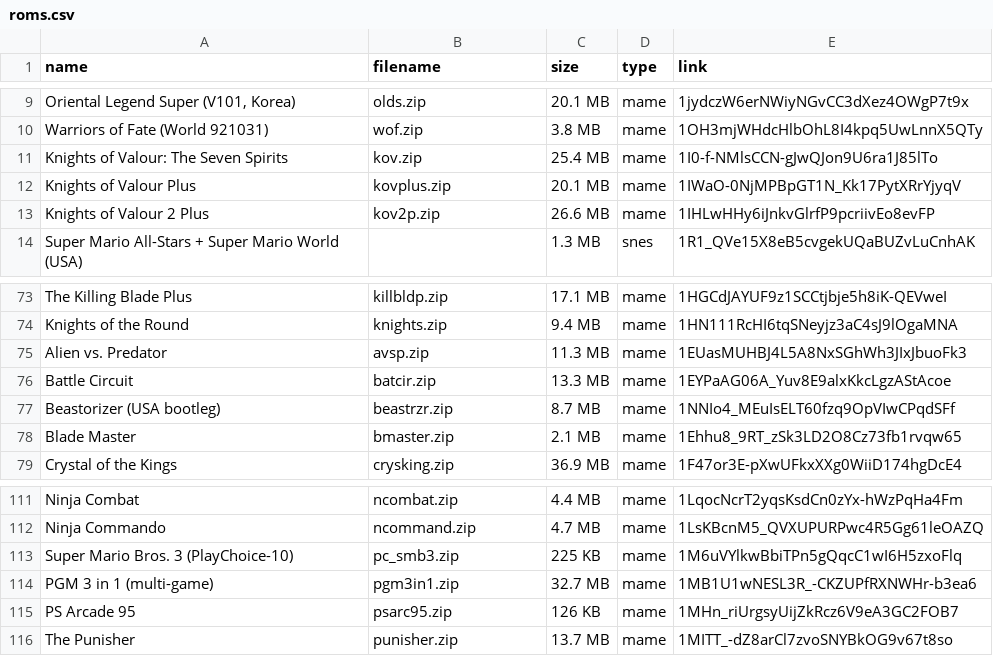
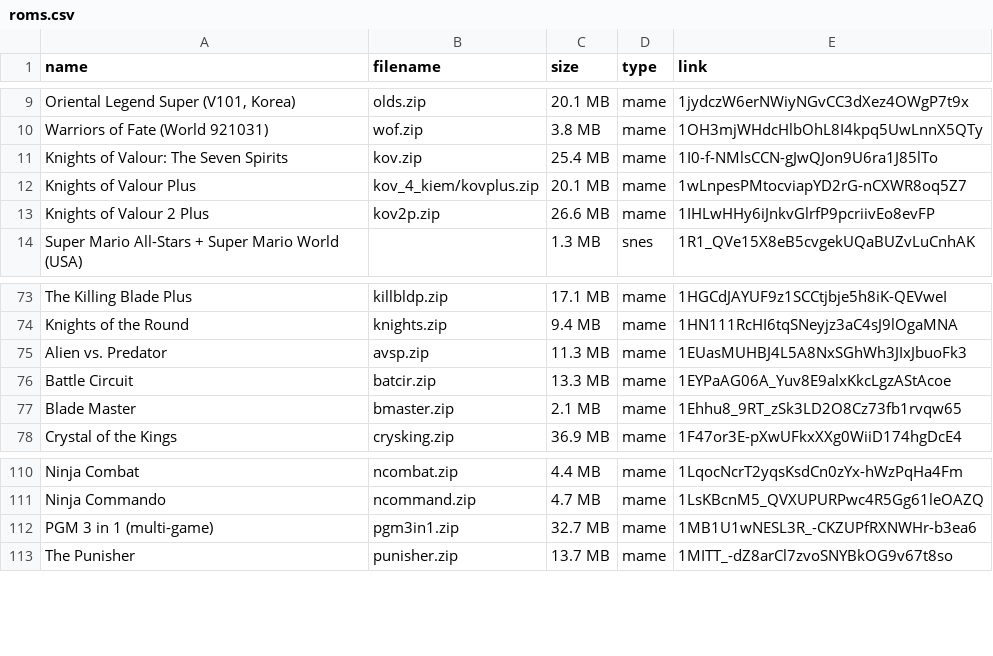
Before and after one commit to zhuydt/zhuydt.github.io, a CSV file: psmu/roms.csv, drawn as a sheet; only a part is shown, gaps mark what is left out.

```diff
--- a/psmu/roms.csv
+++ b/psmu/roms.csv
@@ -11,3 +11,3 @@ Warriors of Fate (World 921031),wof.zip,3.8 MB,mame,1OH3mjWHdcHlbOhL8I4kpq5UwLnn
 Knights of Valour: The Seven Spirits,kov.zip,25.4 MB,mame,1I0-f-NMlsCCN-gJwQJon9U6ra1J85lTo
-Knights of Valour Plus,kovplus.zip,20.1 MB,mame,1IWaO-0NjMPBpGT1N_Kk17PytXRrYjyqV
+Knights of Valour Plus,kov_4_kiem/kovplus.zip,20.1 MB,mame,1wLnpesPMtocviapYD2rG-nCXWR8oq5Z7
 Knights of Valour 2 Plus,kov2p.zip,26.6 MB,mame,1IHLwHHy6iJnkvGlrfP9pcriivEo8evFP
@@ -76,3 +76,2 @@ Alien vs. Predator,avsp.zip,11.3 MB,mame,1EUasMUHBJ4L5A8NxSGhWh3JIxJbuoFk3
 Battle Circuit,batcir.zip,13.3 MB,mame,1EYPaAG06A_Yuv8E9alxKkcLgzAStAcoe
-Beastorizer (USA bootleg),beastrzr.zip,8.7 MB,mame,1NNIo4_MEuIsELT60fzq9OpVIwCPqdSFf
 Blade Master,bmaster.zip,2.1 MB,mame,1Ehhu8_9RT_zSk3LD2O8Cz73fb1rvqw65
@@ -112,5 +111,3 @@ Ninja Combat,ncombat.zip,4.4 MB,mame,1LqocNcrT2yqsKsdCn0zYx-hWzPqHa4Fm
 Ninja Commando,ncommand.zip,4.7 MB,mame,1LsKBcnM5_QVXUPURPwc4R5Gg61leOAZQ
-Super Mario Bros. 3 (PlayChoice-10),pc_smb3.zip,225 KB,mame,1M6uVYlkwBbiTPn5gQqcC1wI6H5zxoFlq
 PGM 3 in 1 (multi-game),pgm3in1.zip,32.7 MB,mame,1MB1U1wNESL3R_-CKZUPfRXNWHr-b3ea6
-PS Arcade 95,psarc95.zip,126 KB,mame,1MHn_riUrgsyUijZkRcz6V9eA3GC2FOB7
 The Punisher,punisher.zip,13.7 MB,mame,1MITT_-dZ8arCl7zvoSNYBkOG9v67t8so
```
Also changed, not shown: psmu/rom_temp.csv, 1 other file.
